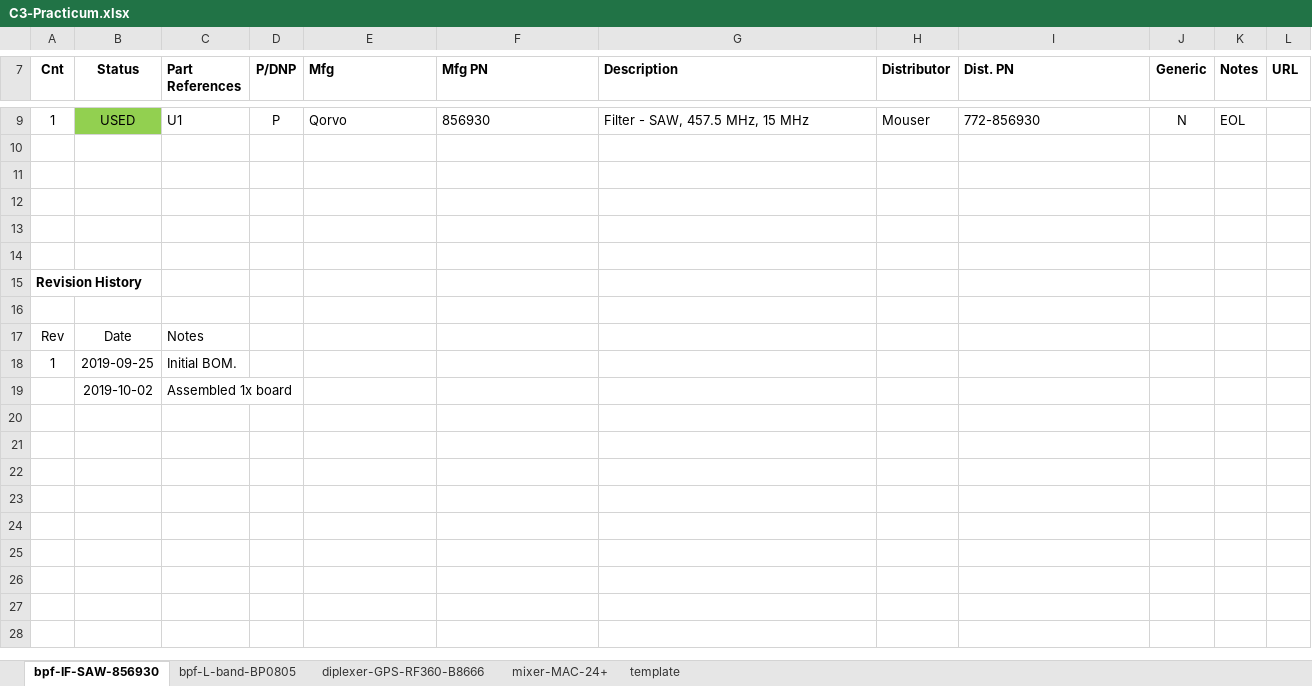
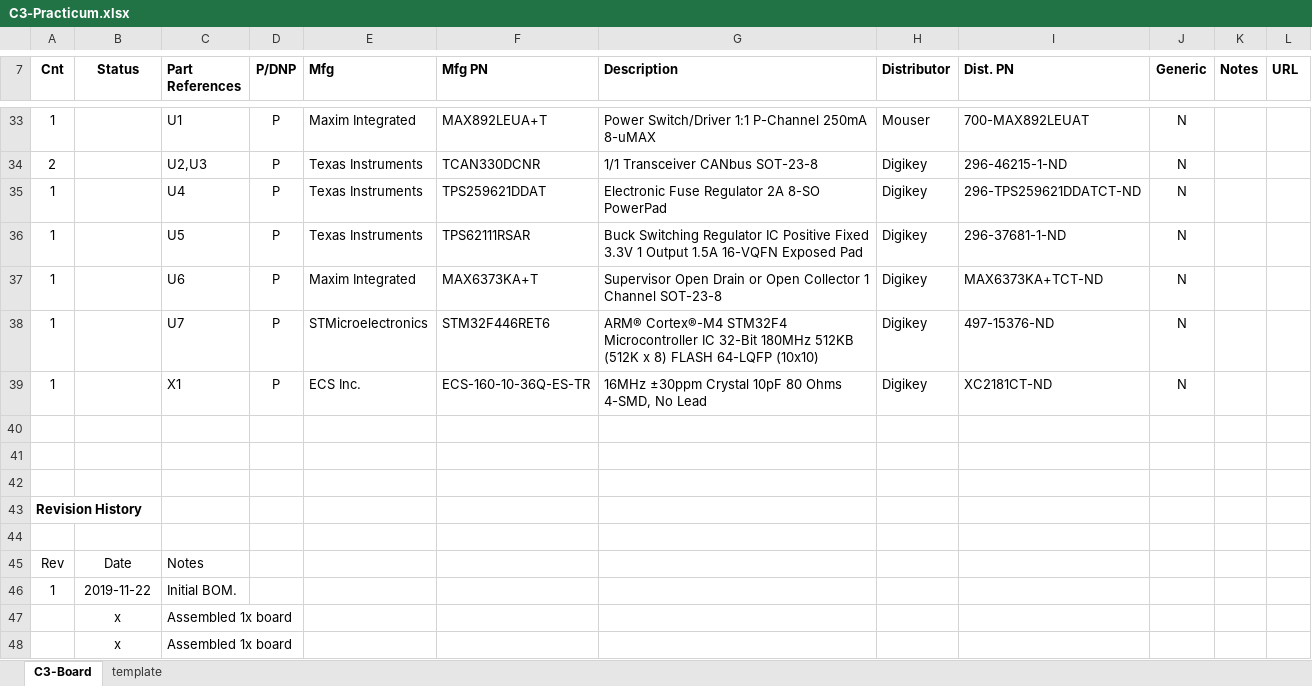
Before and after one commit to oresat/oresat-c3-hardware, an Excel workbook: BOM/C3-Practicum.xlsx, sheet C3-Board, drawn as a sheet; only a part is shown, gaps mark what is left out; values as stored, in another font and other column widths than the file's, no borders; addresses are those after the commit; the diff covers the shown part only; the diff names each change by its address in the sheet, - before the commit and + after, or states it on an @@ line.

Commit message:
created a 'oresat-c3-v1.xxx' for the next rev of the c3 board

```diff
--- a/BOM/C3-Practicum.xlsx (sheet C3-Board)
+++ b/BOM/C3-Practicum.xlsx (sheet C3-Board)
-sheet tab: bpf-IF-SAW-856930
+sheet tab: C3-Board
-sheet tab: bpf-L-band-BP0805
-sheet tab: diplexer-GPS-RF360-B8666
-sheet tab: mixer-MAC-24+
-B33 (Status): USED
+B33 (Status): (empty)
-B33 fill: #92D050
+B33 fill: none
-E33 (Mfg): Qorvo
+E33 (Mfg): Maxim Integrated
-F33 (Mfg PN): 856930
+F33 (Mfg PN): MAX892LEUA+T
-G33 (Description): Filter - SAW, 457.5 MHz, 15 MHz
+G33 (Description): Power Switch/Driver 1:1 P-Channel 250mA 8-uMAX
-I33 (Dist. PN): 772-856930
+I33 (Dist. PN): 700-MAX892LEUAT
-K33 (Notes): EOL
+K33 (Notes): (empty)
-row 34: (empty)
+row 34: 2 |  | U2,U3 | P | Texas Instruments | TCAN330DCNR | 1/1 Transceiver CANbus SOT-23-8 | Digikey | 296-46215-1-ND | N
-row 35: (empty)
+row 35: 1 |  | U4 | P | Texas Instruments | TPS259621DDAT | Electronic Fuse Regulator 2A 8-SO PowerPad | Digikey | 296-TPS259621DDATCT-ND | N
+row 36: 1 |  | U5 | P | Texas Instruments | TPS62111RSAR | Buck Switching Regulator IC Positive Fixed 3.3V 1 Output 1.5A 16-VQFN Exposed Pad | Digikey | 296-37681-1-ND | N
+row 37: 1 |  | U6 | P | Maxim Integrated | MAX6373KA+T | Supervisor Open Drain or Open Collector 1 Channel SOT-23-8 | Digikey | MAX6373KA+TCT-ND | N
+row 38: 1 |  | U7 | P | STMicroelectronics | STM32F446RET6 | ARM® Cortex®-M4 STM32F4 Microcontroller IC 32-Bit 180MHz 512KB (512K x 8) FLASH 64-LQFP (10x10) | Digikey | 497-15376-ND | N
+row 39: 1 |  | X1 | P | ECS Inc. | ECS-160-10-36Q-ES-TR | 16MHz ±30ppm Crystal 10pF 80 Ohms 4-SMD, No Lead | Digikey | XC2181CT-ND | N
-B46 (Status): 2019-09-25
+B46 (Status): 2019-11-22
-B47 (Status): 2019-10-02
+B47 (Status): x
+row 48:  | x | Assembled 1x board
```
Also changed, not shown: 25 added rows, 1 removed row and 3 edited cells elsewhere in this sheet, 4 other files.
